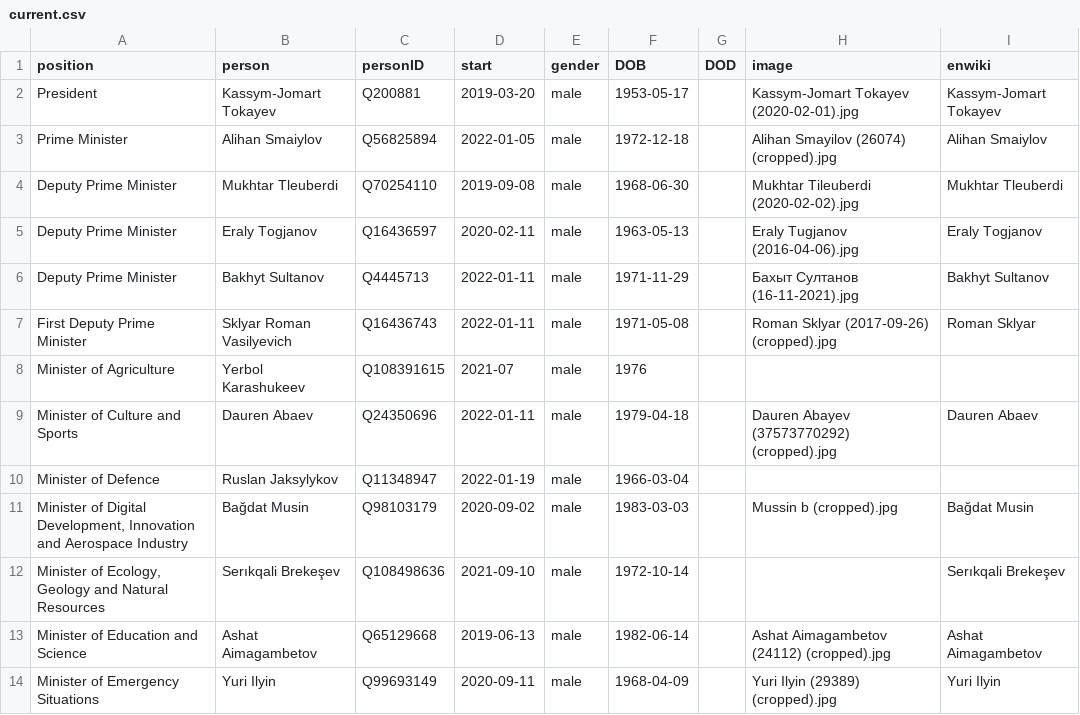
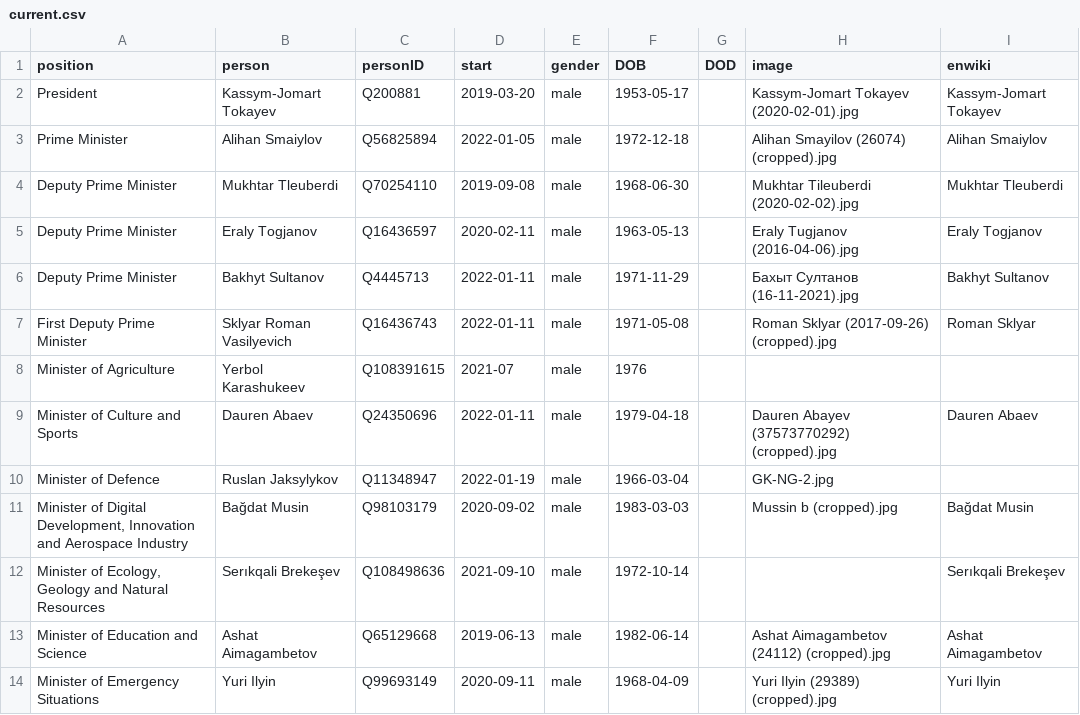
Before and after one commit to every-politician-scrapers/kazakhstan-cabinet, a CSV file: html/current.csv, drawn as a sheet; only a part is shown.

```diff
--- a/html/current.csv
+++ b/html/current.csv
@@ -9,3 +9,3 @@ Minister of Agriculture,Yerbol Karashukeev,Q108391615,2021-07,male,1976,,,
 Minister of Culture and Sports,Dauren Abaev,Q24350696,2022-01-11,male,1979-04-18,,Dauren Abayev (37573770292) (cropped).jpg,Dauren Abaev
-Minister of Defence,Ruslan Jaksylykov,Q11348947,2022-01-19,male,1966-03-04,,,
+Minister of Defence,Ruslan Jaksylykov,Q11348947,2022-01-19,male,1966-03-04,,GK-NG-2.jpg,
 "Minister of Digital Development, Innovation and Aerospace Industry",Bağdat Musin,Q98103179,2020-09-02,male,1983-03-03,,Mussin b (cropped).jpg,Bağdat Musin
```
Also changed, not shown: html/holders21.csv.
